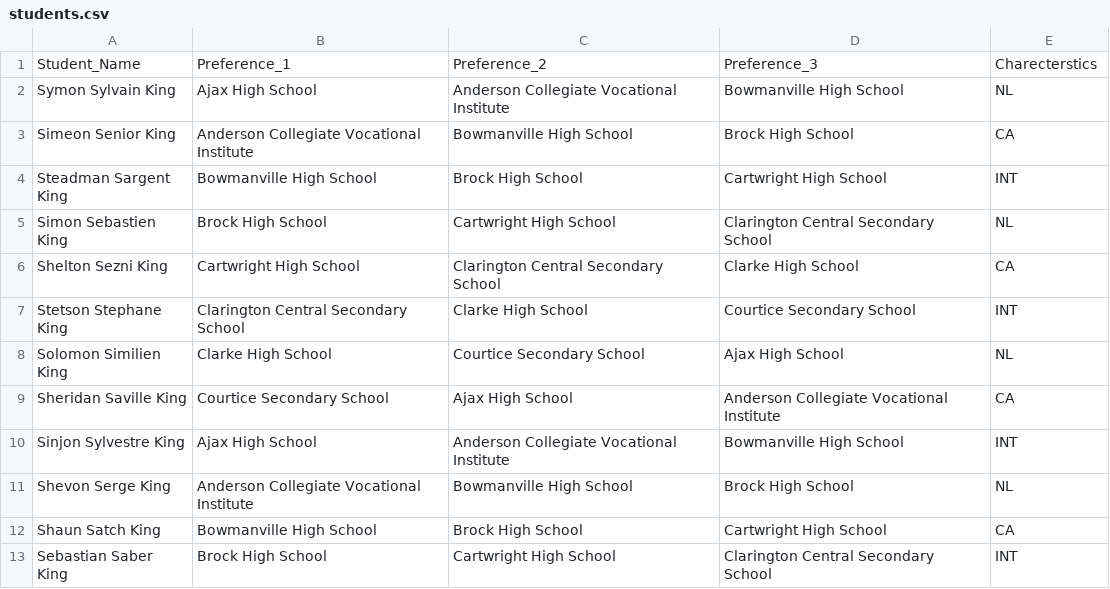
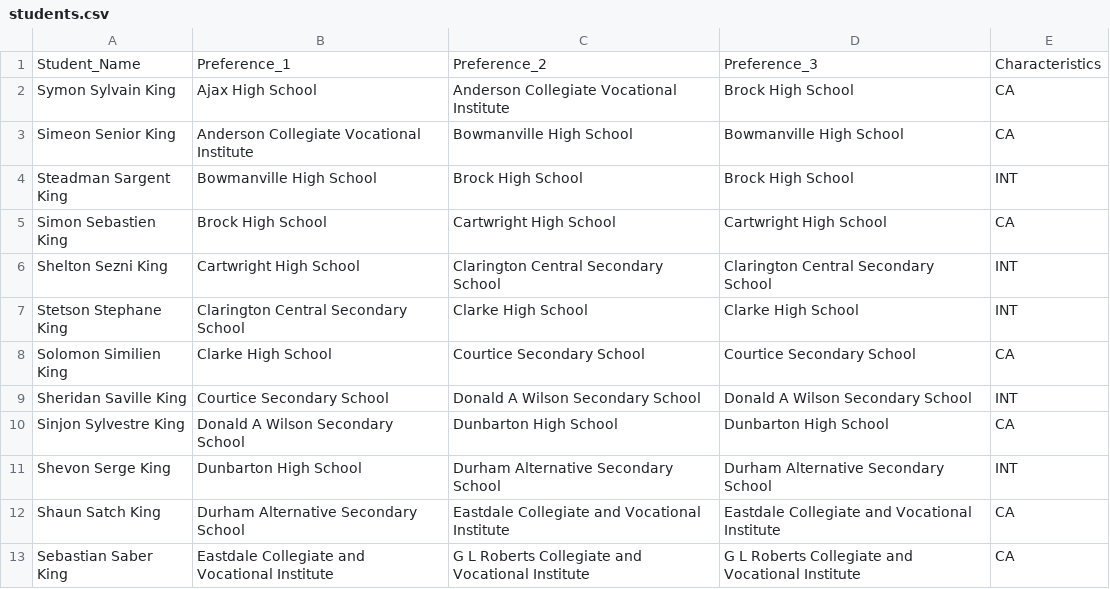
Before and after one commit to srivankit/py-school-match-data, a CSV file: students.csv, drawn as a sheet; only a part is shown; the diff covers the shown part only.

Commit message:
adding student data

```diff
--- a/students.csv
+++ b/students.csv
@@ -1,13 +1,13 @@
-Student_Name,Preference_1,Preference_2,Preference_3,Charecterstics
-Symon Sylvain King,Ajax High School,Anderson Collegiate Vocational Institute,Bowmanville High School,NL
-Simeon Senior King,Anderson Collegiate Vocational Institute,Bowmanville High School,Brock High School,CA
-Steadman Sargent King,Bowmanville High School,Brock High School,Cartwright High School,INT
-Simon Sebastien King,Brock High School,Cartwright High School,Clarington Central Secondary School,NL
-Shelton Sezni King,Cartwright High School,Clarington Central Secondary School,Clarke High School,CA
-Stetson Stephane King,Clarington Central Secondary School,Clarke High School,Courtice Secondary School,INT
-Solomon Similien King,Clarke High School,Courtice Secondary School,Ajax High School,NL
-Sheridan Saville King,Courtice Secondary School,Ajax High School,Anderson Collegiate Vocational Institute,CA
-Sinjon Sylvestre King,Ajax High School,Anderson Collegiate Vocational Institute,Bowmanville High School,INT
-Shevon Serge King,Anderson Collegiate Vocational Institute,Bowmanville High School,Brock High School,NL
-Shaun Satch King,Bowmanville High School,Brock High School,Cartwright High School,CA
-Sebastian Saber King,Brock High School,Cartwright High School,Clarington Central Secondary School,INT
+Student_Name,Preference_1,Preference_2,Preference_3,Characteristics
+Symon Sylvain King,Ajax High School,Anderson Collegiate Vocational Institute,Brock High School,CA
+Simeon Senior King,Anderson Collegiate Vocational Institute,Bowmanville High School,Bowmanville High School,CA
+Steadman Sargent King,Bowmanville High School,Brock High School,Brock High School,INT
+Simon Sebastien King,Brock High School,Cartwright High School,Cartwright High School,CA
+Shelton Sezni King,Cartwright High School,Clarington Central Secondary School,Clarington Central Secondary School,INT
+Stetson Stephane King,Clarington Central Secondary School,Clarke High School,Clarke High School,INT
+Solomon Similien King,Clarke High School,Courtice Secondary School,Courtice Secondary School,CA
+Sheridan Saville King,Courtice Secondary School,Donald A Wilson Secondary School,Donald A Wilson Secondary School,INT
+Sinjon Sylvestre King,Donald A Wilson Secondary School,Dunbarton High School,Dunbarton High School,CA
+Shevon Serge King,Dunbarton High School,Durham Alternative Secondary School,Durham Alternative Secondary School,INT
+Shaun Satch King,Durham Alternative Secondary School,Eastdale Collegiate and Vocational Institute,Eastdale Collegiate and Vocational Institute,CA
+Sebastian Saber King,Eastdale Collegiate and Vocational Institute,G L Roberts Collegiate and Vocational Institute,G L Roberts Collegiate and Vocational Institute,CA
```
Also changed, not shown: 82 edited cells elsewhere in this file.
